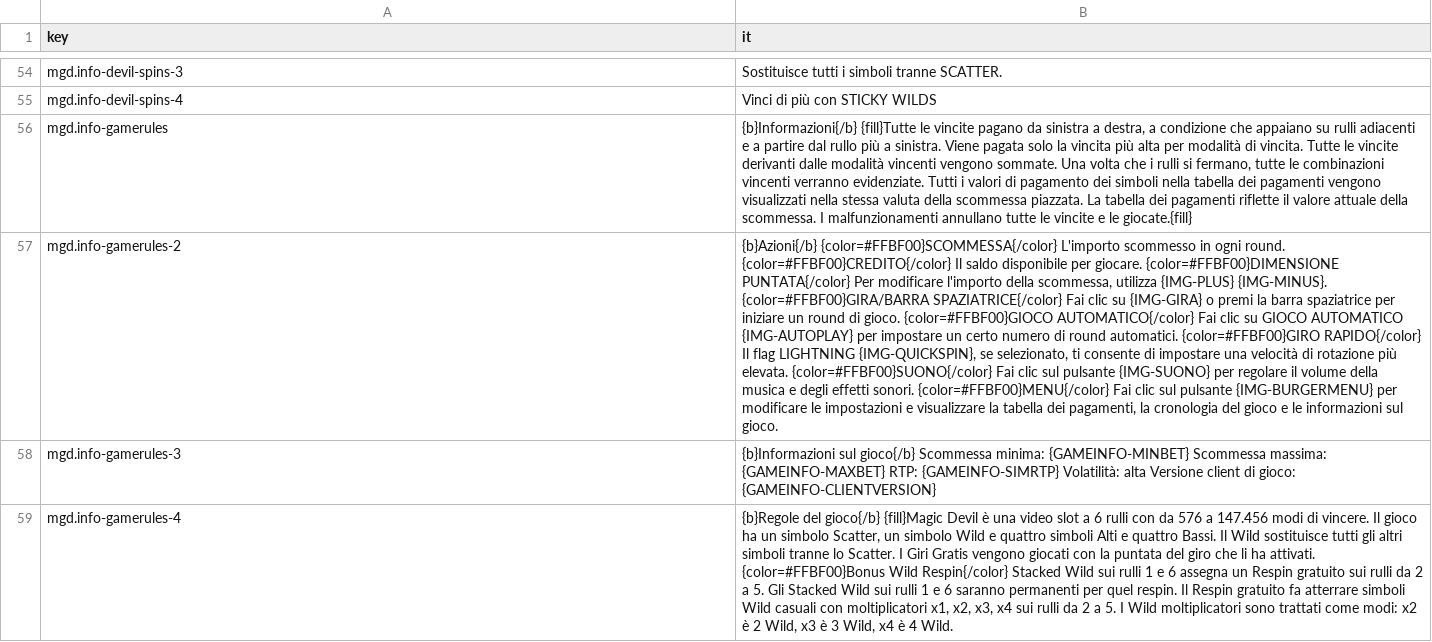
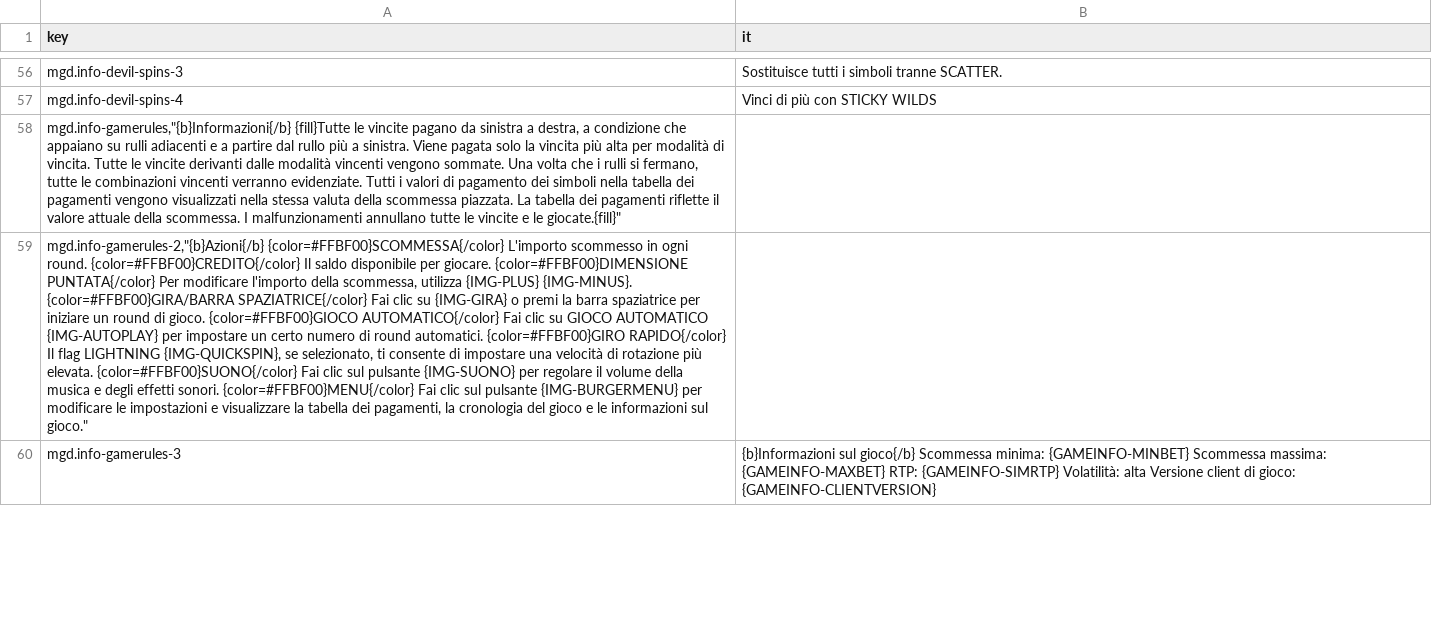
Before and after one commit to Jnlopezz/SlotsTest, a CSV file: SlotMachine/Localizations/TopgamingLocalizationDefault - Italian.csv, drawn as a sheet; only a part is shown, gaps mark what is left out; removed rows and columns are numbered as before the commit, all else as after; the diff covers the shown part only; the diff names each change by its address in the sheet, - before the commit and + after, or states it on an @@ line.

```diff
--- a/SlotMachine/Localizations/TopgamingLocalizationDefault - Italian.csv
+++ b/SlotMachine/Localizations/TopgamingLocalizationDefault - Italian.csv
-row 56: mgd.info-gamerules | {b}Informazioni{/b} {fill}Tutte le vincite pagano da sinistra a destra, a condizione che appaiano su rulli adiacenti e a partire dal rullo più a sinistra. Viene pagata solo la vincita più alta per modalità di vincita. Tutte le vincite derivanti dalle modalità vincenti vengono sommate. Una volta che i rulli si fermano, tutte le combinazioni vincenti verranno evidenziate. Tutti i valori di pagamento dei simboli nella tabella dei pagamenti vengono visualizzati nella stessa valuta della scommessa piazzata. La tabella dei pagamenti riflette il valore attuale della scommessa. I malfunzionamenti annullano tutte le vincite e le giocate.{fill}
-row 57: mgd.info-gamerules-2 | {b}Azioni{/b} {color=#FFBF00}SCOMMESSA{/color} L'importo scommesso in ogni round. {color=#FFBF00}CREDITO{/color} Il saldo disponibile per giocare. {color=#FFBF00}DIMENSIONE PUNTATA{/color} Per modificare l'importo della scommessa, utilizza {IMG-PLUS} {IMG-MINUS}. {color=#FFBF00}GIRA/BARRA SPAZIATRICE{/color} Fai clic su {IMG-GIRA} o premi la barra spaziatrice per iniziare un round di gioco. {color=#FFBF00}GIOCO AUTOMATICO{/color} Fai clic su GIOCO AUTOMATICO {IMG-AUTOPLAY} per impostare un certo numero di round automatici. {color=#FFBF00}GIRO RAPIDO{/color} Il flag LIGHTNING {IMG-QUICKSPIN}, se selezionato, ti consente di impostare una velocità di rotazione più elevata. {color=#FFBF00}SUONO{/color} Fai clic sul pulsante {IMG-SUONO} per regolare il volume della musica e degli effetti sonori. {color=#FFBF00}MENU{/color} Fai clic sul pulsante {IMG-BURGERMENU} per modificare le impostazioni e visualizzare la tabella dei pagamenti, la cronologia del gioco e le informazioni sul gioco.
+row 58: mgd.info-gamerules,"{b}Informazioni{/b} {fill}Tutte le vincite pagano da sinistra a destra, a condizione che appaiano su rulli adiacenti e a partire dal rullo più a sinistra. Viene pagata solo la vincita più alta per modalità di vincita. Tutte le vincite derivanti dalle modalità vincenti vengono sommate. Una volta che i rulli si fermano, tutte le combinazioni vincenti verranno evidenziate. Tutti i valori di pagamento dei simboli nella tabella dei pagamenti vengono visualizzati nella stessa valuta della scommessa piazzata. La tabella dei pagamenti riflette il valore attuale della scommessa. I malfunzionamenti annullano tutte le vincite e le giocate.{fill}"
+row 59: mgd.info-gamerules-2,"{b}Azioni{/b} {color=#FFBF00}SCOMMESSA{/color} L'importo scommesso in ogni round. {color=#FFBF00}CREDITO{/color} Il saldo disponibile per giocare. {color=#FFBF00}DIMENSIONE PUNTATA{/color} Per modificare l'importo della scommessa, utilizza {IMG-PLUS} {IMG-MINUS}. {color=#FFBF00}GIRA/BARRA SPAZIATRICE{/color} Fai clic su {IMG-GIRA} o premi la barra spaziatrice per iniziare un round di gioco. {color=#FFBF00}GIOCO AUTOMATICO{/color} Fai clic su GIOCO AUTOMATICO {IMG-AUTOPLAY} per impostare un certo numero di round automatici. {color=#FFBF00}GIRO RAPIDO{/color} Il flag LIGHTNING {IMG-QUICKSPIN}, se selezionato, ti consente di impostare una velocità di rotazione più elevata. {color=#FFBF00}SUONO{/color} Fai clic sul pulsante {IMG-SUONO} per regolare il volume della musica e degli effetti sonori. {color=#FFBF00}MENU{/color} Fai clic sul pulsante {IMG-BURGERMENU} per modificare le impostazioni e visualizzare la tabella dei pagamenti, la cronologia del gioco e le informazioni sul gioco."
-row 59: mgd.info-gamerules-4 | {b}Regole del gioco{/b} {fill}Magic Devil è una video slot a 6 rulli con da 576 a 147.456 modi di vincere. Il gioco ha un simbolo Scatter, un simbolo Wild e quattro simboli Alti e quattro Bassi. Il Wild sostituisce tutti gli altri simboli tranne lo Scatter. I Giri Gratis vengono giocati con la puntata del giro che li ha attivati. {color=#FFBF00}Bonus Wild Respin{/color} Stacked Wild sui rulli 1 e 6 assegna un Respin gratuito sui rulli da 2 a 5. Gli Stacked Wild sui rulli 1 e 6 saranno permanenti per quel respin. Il Respin gratuito fa atterrare simboli Wild casuali con moltiplicatori x1, x2, x3, x4 sui rulli da 2 a 5. I Wild moltiplicatori sono trattati come modi: x2 è 2 Wild, x3 è 3 Wild, x4 è 4 Wild.
```
Also changed, not shown: 9 added rows and 5 removed rows elsewhere in this file, SlotMachine/Localizations/TopgamingLocalizationDefault - English.csv, 47 other files.
